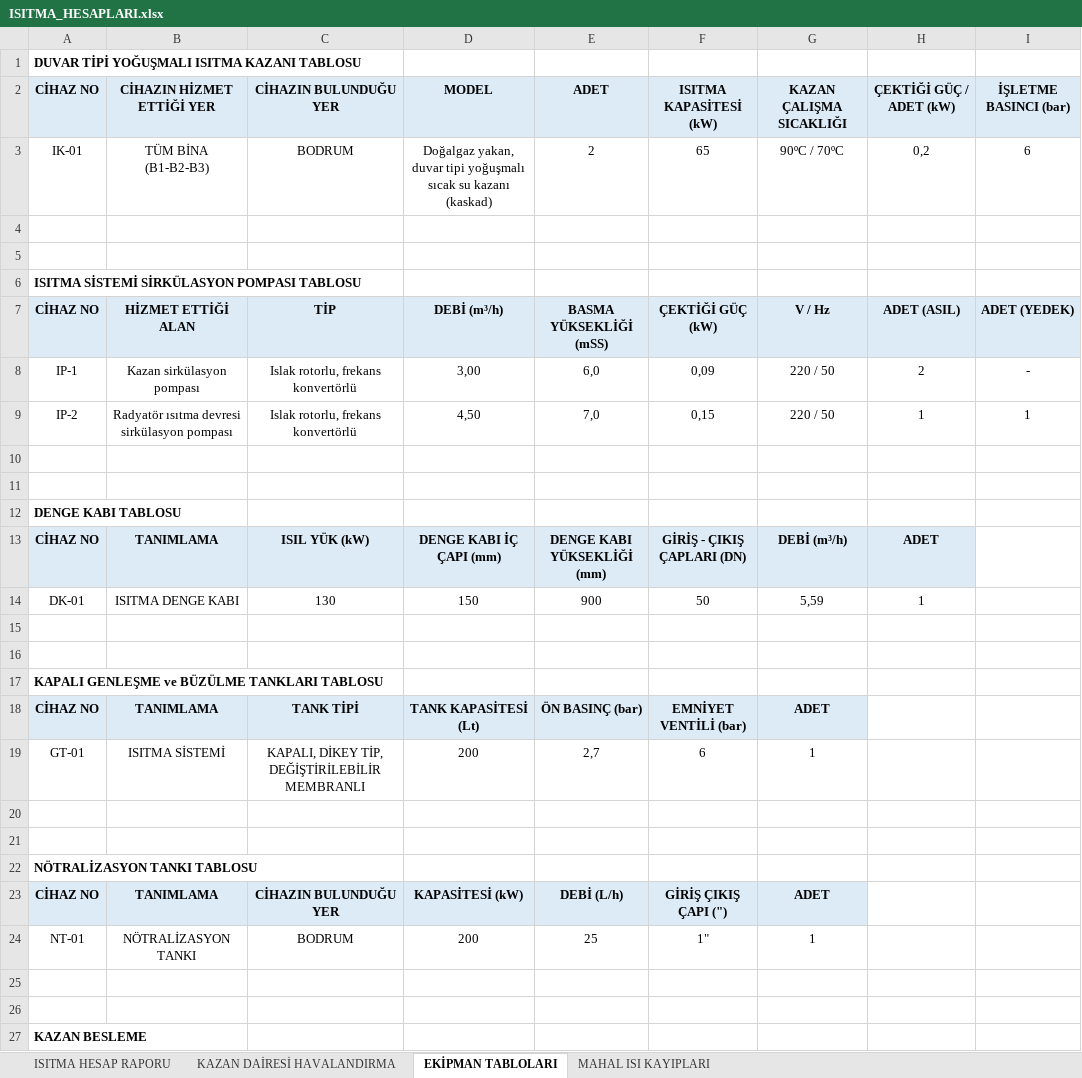
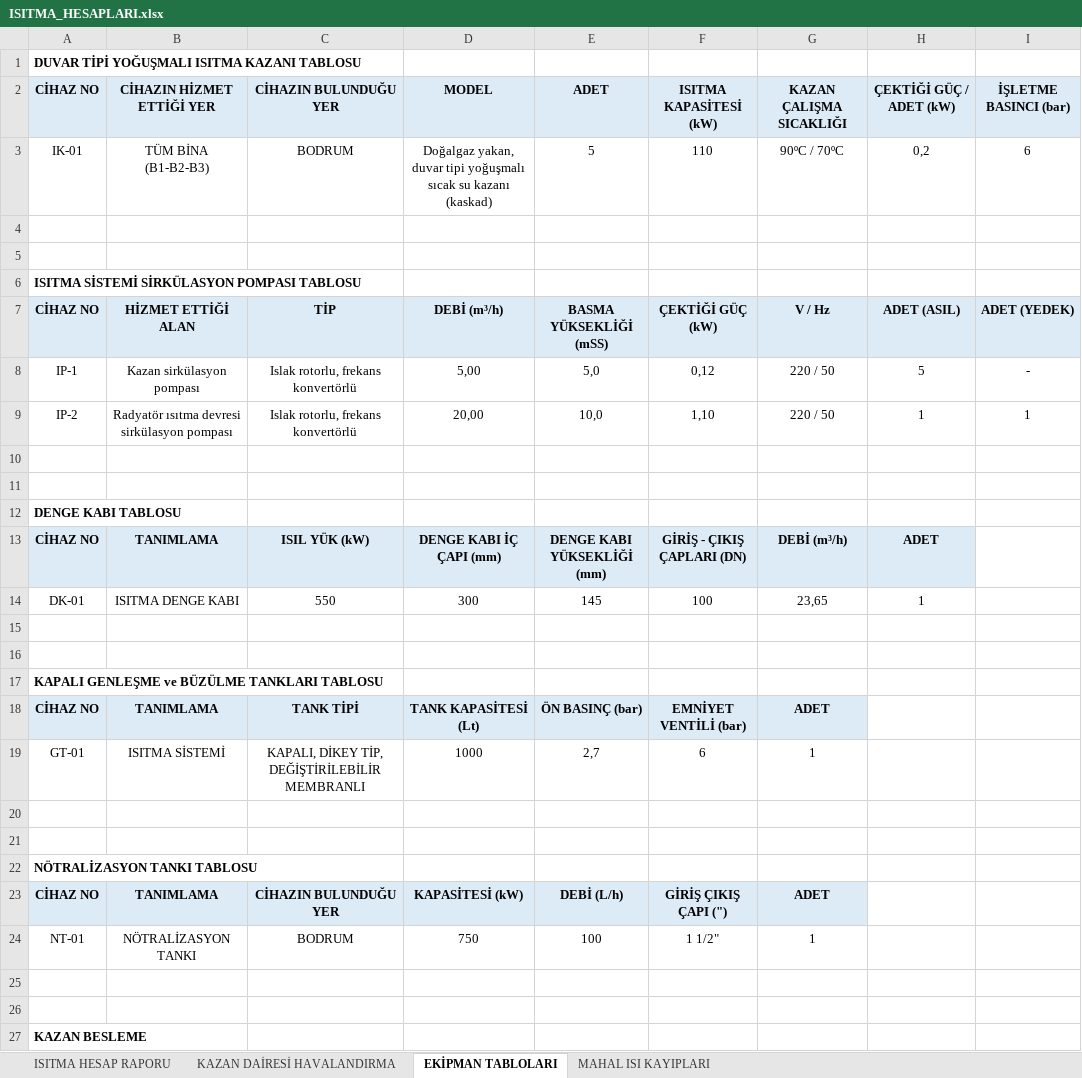
Before and after one commit to icanozkaya/rotas-cizim-motoru, an Excel workbook: proje/isitma_944_343/ISITMA_HESAPLARI.xlsx, sheet EKİPMAN TABLOLARI, drawn as a sheet; only a part is shown; values as stored, in another font and other column widths than the file's, no borders; the diff names each change by its address in the sheet, - before the commit and + after, or states it on an @@ line.

```diff
--- a/proje/isitma_944_343/ISITMA_HESAPLARI.xlsx (sheet EKİPMAN TABLOLARI)
+++ b/proje/isitma_944_343/ISITMA_HESAPLARI.xlsx (sheet EKİPMAN TABLOLARI)
-E3: 2
+E3: 5
-F3: 65
+F3: 110
-D8: 3,00
+D8: 5,00
-E8: 6,0
+E8: 5,0
-F8: 0,09
+F8: 0,12
-H8: 2
+H8: 5
-D9: 4,50
+D9: 20,00
-E9: 7,0
+E9: 10,0
-F9: 0,15
+F9: 1,10
-C14: 130
+C14: 550
-D14: 150
+D14: 300
-E14: 900
+E14: 145
-F14: 50
+F14: 100
-G14: 5,59
+G14: 23,65
-D19: 200
+D19: 1000
-D24: 200
+D24: 750
-E24: 25
+E24: 100
-F24: 1"
+F24: 1 1/2"
```
Also changed, not shown: sheet ISITMA HESAP RAPORU, sheet KAZAN DAİRESİ HAVALANDIRMA, 5 other files.
